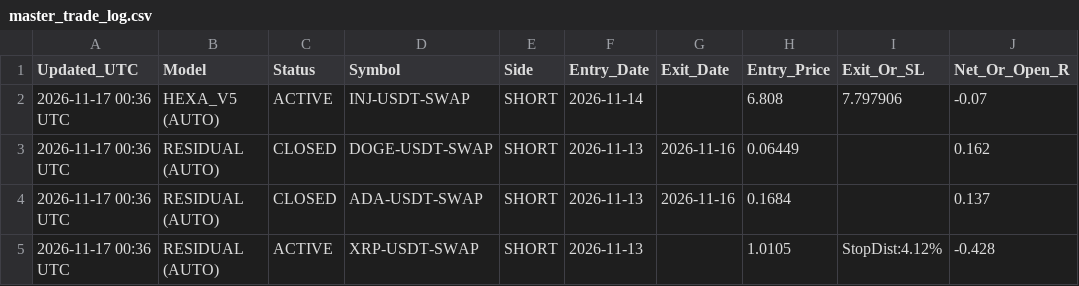
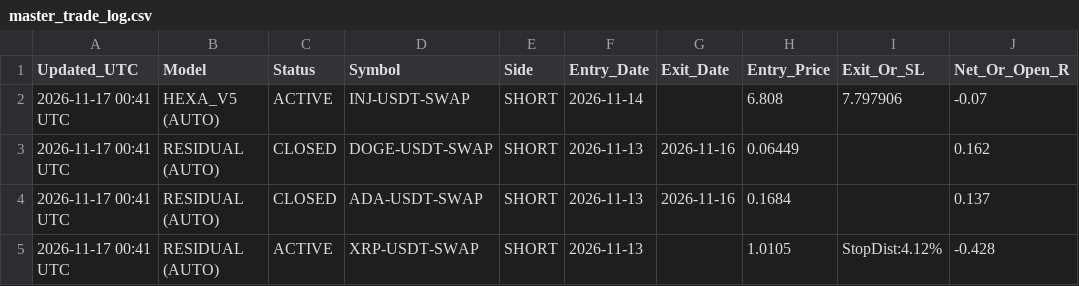
Before and after one commit to ahmednabeelshah/smc-paper-scanner, a CSV file: master_trade_log.csv, drawn as a sheet; only a part is shown; the diff names each change by its address in the sheet, - before the commit and + after, or states it on an @@ line.

```diff
--- a/master_trade_log.csv
+++ b/master_trade_log.csv
-A2:A5 (Updated_UTC): 2026-11-17 00:36 UTC
+A2:A5 (Updated_UTC): 2026-11-17 00:41 UTC
```
Also changed, not shown: 2 other files.
